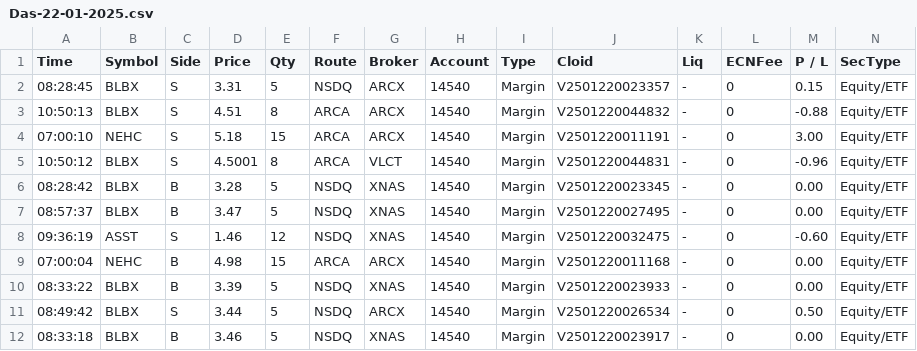
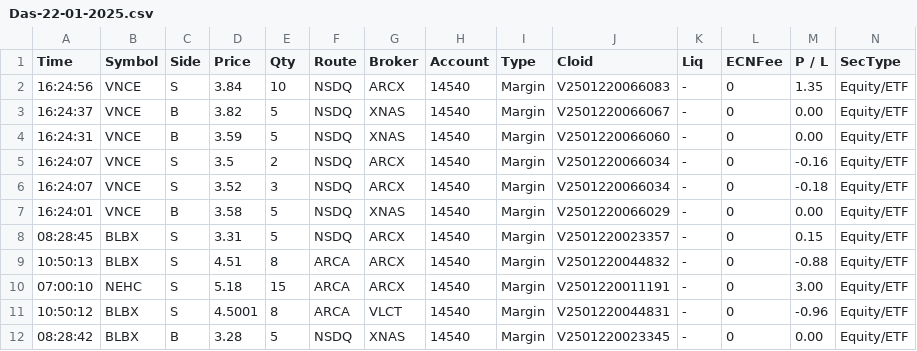
Before and after one commit to XVll/journal, a CSV file: Das-22-01-2025.csv, drawn as a sheet; only a part is shown; the shorter side is filled out with more unchanged rows; rows hold the shown columns only; the diff names each change by its address in the sheet, - before the commit and + after, or states it on an @@ line.

Commit message:
asddffdfsadgffbcfsddfdrsddadsdfgffssffdsd

```diff
--- a/Das-22-01-2025.csv
+++ b/Das-22-01-2025.csv
+row 2: 16:24:56 | VNCE | S | 3.84 | 10 | NSDQ | ARCX | 14540 | Margin | V2501220066083 | - | 0 | 1.35 | Equity/ETF
+row 3: 16:24:37 | VNCE | B | 3.82 | 5 | NSDQ | XNAS | 14540 | Margin | V2501220066067 | - | 0 | 0.00 | Equity/ETF
+row 4: 16:24:31 | VNCE | B | 3.59 | 5 | NSDQ | XNAS | 14540 | Margin | V2501220066060 | - | 0 | 0.00 | Equity/ETF
+row 5: 16:24:07 | VNCE | S | 3.5 | 2 | NSDQ | ARCX | 14540 | Margin | V2501220066034 | - | 0 | -0.16 | Equity/ETF
+row 6: 16:24:07 | VNCE | S | 3.52 | 3 | NSDQ | ARCX | 14540 | Margin | V2501220066034 | - | 0 | -0.18 | Equity/ETF
+row 7: 16:24:01 | VNCE | B | 3.58 | 5 | NSDQ | XNAS | 14540 | Margin | V2501220066029 | - | 0 | 0.00 | Equity/ETF
```
